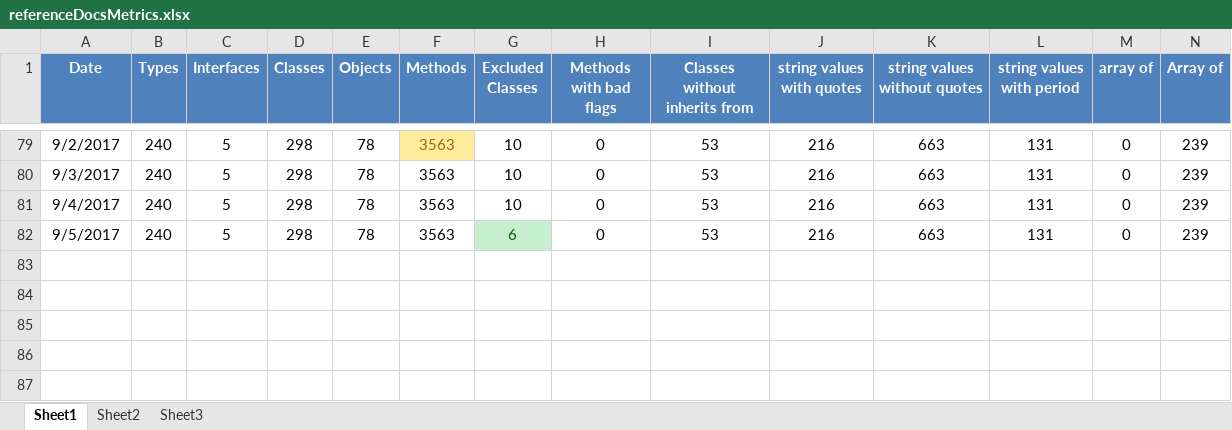
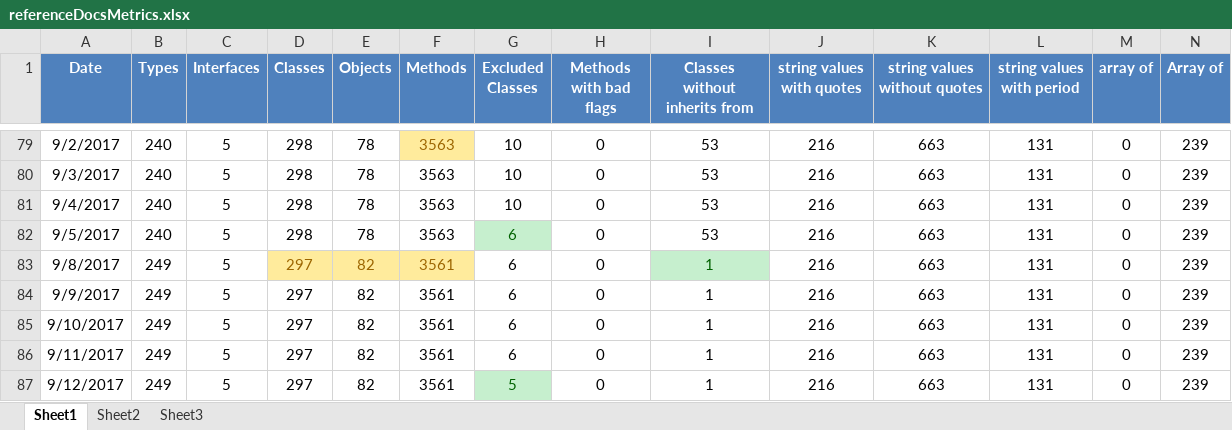
Before and after one commit to kylemwhite/isc, an Excel workbook: referenceDocsMetrics.xlsx, sheet Sheet1, drawn as a sheet; only a part is shown, gaps mark what is left out; values as stored, in another font and other column widths than the file's, no borders; charts and pictures not drawn; rows hold the shown columns only; the diff names each change by its address in the sheet, - before the commit and + after, or states it on an @@ line.

```diff
--- a/referenceDocsMetrics.xlsx (sheet Sheet1)
+++ b/referenceDocsMetrics.xlsx (sheet Sheet1)
+row 83: 9/8/2017 | 249 | 5 | 297 | 82 | 3561 | 6 | 0 | 1 | 216 | 663 | 131 | 0 | 239
+row 84: 9/9/2017 | 249 | 5 | 297 | 82 | 3561 | 6 | 0 | 1 | 216 | 663 | 131 | 0 | 239
+row 85: 9/10/2017 | 249 | 5 | 297 | 82 | 3561 | 6 | 0 | 1 | 216 | 663 | 131 | 0 | 239
+row 86: 9/11/2017 | 249 | 5 | 297 | 82 | 3561 | 6 | 0 | 1 | 216 | 663 | 131 | 0 | 239
+row 87: 9/12/2017 | 249 | 5 | 297 | 82 | 3561 | 5 | 0 | 1 | 216 | 663 | 131 | 0 | 239
```
Also changed, not shown: charts or pictures, 10 other files.
